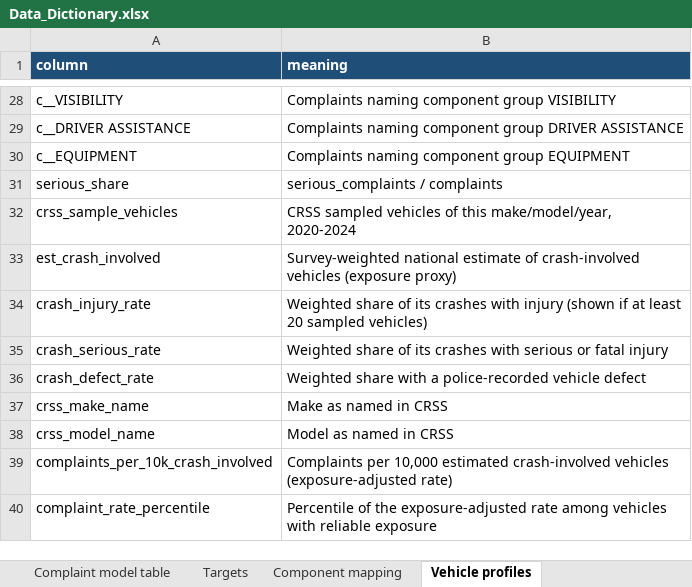
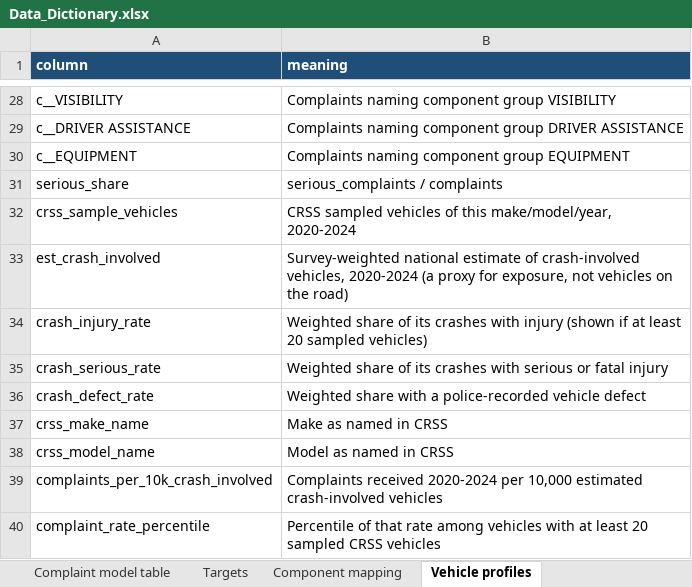
Before and after one commit to delanomullings7771-sys/vehicle-safety-intelligence, an Excel workbook: documentation/Data_Dictionary.xlsx, sheet Vehicle profiles, drawn as a sheet; only a part is shown, gaps mark what is left out; values as stored, in another font and other column widths than the file's, no borders; the diff names each change by its address in the sheet, - before the commit and + after, or states it on an @@ line.

```diff
--- a/documentation/Data_Dictionary.xlsx (sheet Vehicle profiles)
+++ b/documentation/Data_Dictionary.xlsx (sheet Vehicle profiles)
-B33 (meaning): …of crash-involved vehicles (exposure proxy)
+B33 (meaning): …of crash-involved vehicles, 2020-2024 (a proxy for exposure, not vehicles on the road)
-B39 (meaning): Complaints per 10,000 estimated crash-involved vehicles (exposure-adjusted rate)
+B39 (meaning): Complaints received 2020-2024 per 10,000 estimated crash-involved vehicles
-B40 (meaning): Percentile of the exposure-adjusted rate among vehicles with reliable exposure
+B40 (meaning): Percentile of that rate among vehicles with at least 20 sampled CRSS vehicles
```
Also changed, not shown: sheet About, sheet CRSS features, sheet CRSS fields, other sheet tabs, 55 other files.
